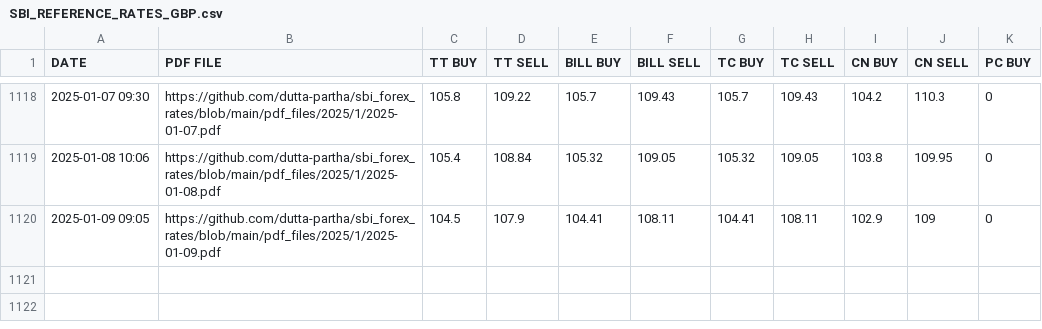
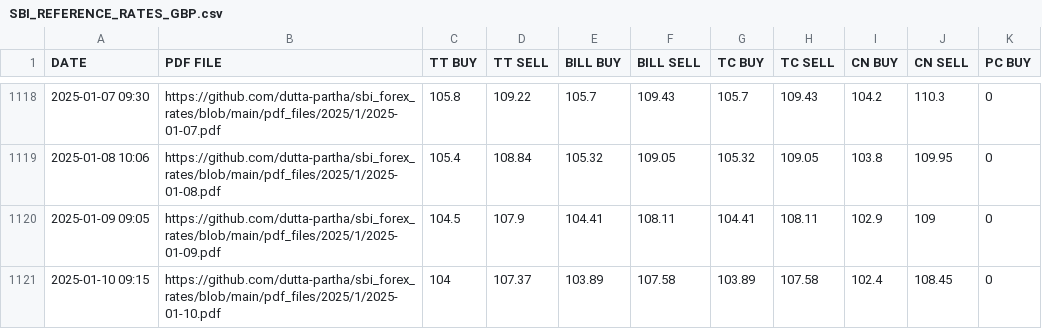
Before and after one commit to dutta-partha/sbi_forex_rates, a CSV file: csv_files/SBI_REFERENCE_RATES_GBP.csv, drawn as a sheet; only a part is shown, gaps mark what is left out.

```diff
--- a/csv_files/SBI_REFERENCE_RATES_GBP.csv
+++ b/csv_files/SBI_REFERENCE_RATES_GBP.csv
@@ -1120 +1120,2 @@ DATE,PDF FILE,TT BUY,TT SELL,BILL BUY,BILL SELL,TC BUY,TC SELL,CN BUY,CN SELL,PC
 2025-01-09 09:05,https://github.com/dutta-partha/sbi_forex_rates/blob/main/pdf_files/2025/1/2025-01-09.pdf,104.5,107.9,104.41,108.11,104.41,108.11,102.9,109,0
+2025-01-10 09:15,https://github.com/dutta-partha/sbi_forex_rates/blob/main/pdf_files/2025/1/2025-01-10.pdf,104,107.37,103.89,107.58,103.89,107.58,102.4,108.45,0
```
Also changed, not shown: csv_files/SBI_REFERENCE_RATES_AED.csv, csv_files/SBI_REFERENCE_RATES_AUD.csv, 20 other files.
